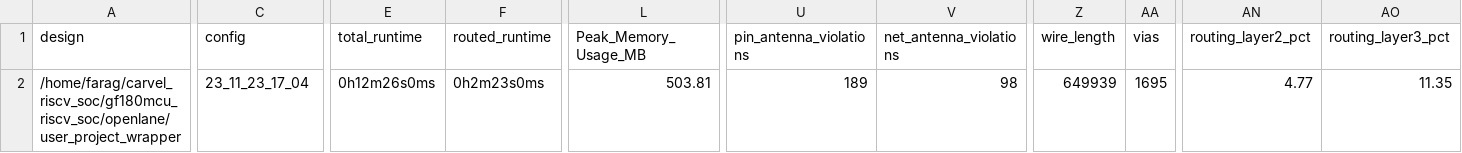
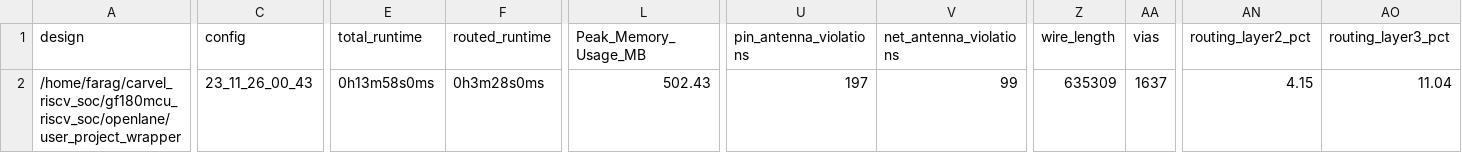
Before and after one commit to mabrains/gf180mcu_riscv_soc, a CSV file: signoff/user_project_wrapper/metrics.csv, drawn as a sheet; only a part is shown, gaps mark what is left out; the diff covers the shown part only; the diff names each change by its address in the sheet, - before the commit and + after, or states it on an @@ line.

```diff
--- a/signoff/user_project_wrapper/metrics.csv
+++ b/signoff/user_project_wrapper/metrics.csv
-C2 (config): 23_11_23_17_04
+C2 (config): 23_11_26_00_43
-E2 (total_runtime): 0h12m26s0ms
+E2 (total_runtime): 0h13m58s0ms
-F2 (routed_runtime): 0h2m23s0ms
+F2 (routed_runtime): 0h3m28s0ms
-L2 (Peak_Memory_Usage_MB): 503.81
+L2 (Peak_Memory_Usage_MB): 502.43
-U2 (pin_antenna_violations): 189
+U2 (pin_antenna_violations): 197
-V2 (net_antenna_violations): 98
+V2 (net_antenna_violations): 99
-Z2 (wire_length): 649939
+Z2 (wire_length): 635309
-AA2 (vias): 1695
+AA2 (vias): 1637
-AN2 (routing_layer2_pct): 4.77
+AN2 (routing_layer2_pct): 4.15
-AO2 (routing_layer3_pct): 11.35
+AO2 (routing_layer3_pct): 11.04
```
Also changed, not shown: 2 edited cells elsewhere in this file, signoff/analog_wrapper/metrics.csv, signoff/wb_buttons_leds/metrics.csv, 52 other files.
